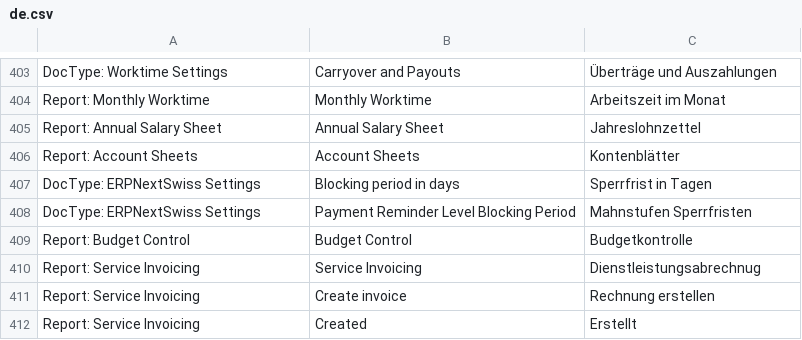
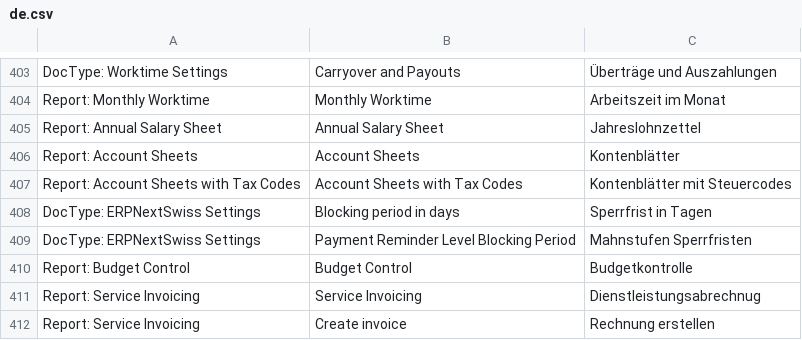
Before and after one commit to libracore/erpnextswiss, a CSV file: erpnextswiss/translations/de.csv, drawn as a sheet; only a part is shown, gaps mark what is left out; the shorter side is filled out with more unchanged rows; the diff names each change by its address in the sheet, - before the commit and + after, or states it on an @@ line.

Commit message:
new report account sheets with tax codes

```diff
--- a/erpnextswiss/translations/de.csv
+++ b/erpnextswiss/translations/de.csv
+row 407: Report: Account Sheets with Tax Codes | Account Sheets with Tax Codes | Kontenblätter mit Steuercodes
```
Also changed, not shown: 6 other files.
